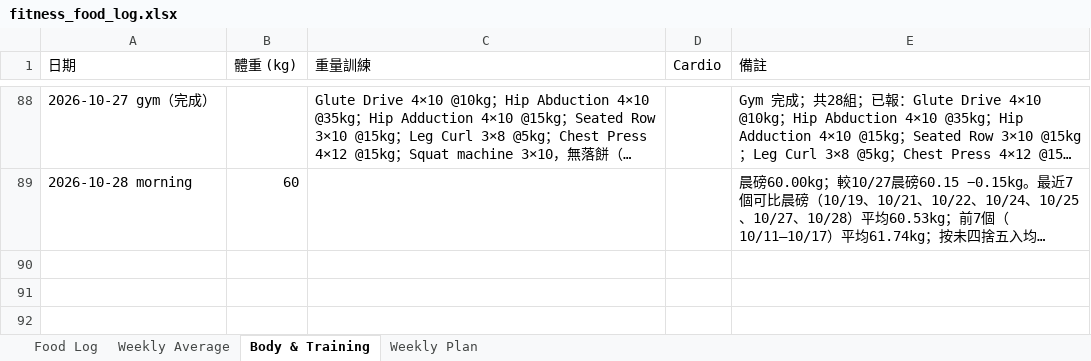
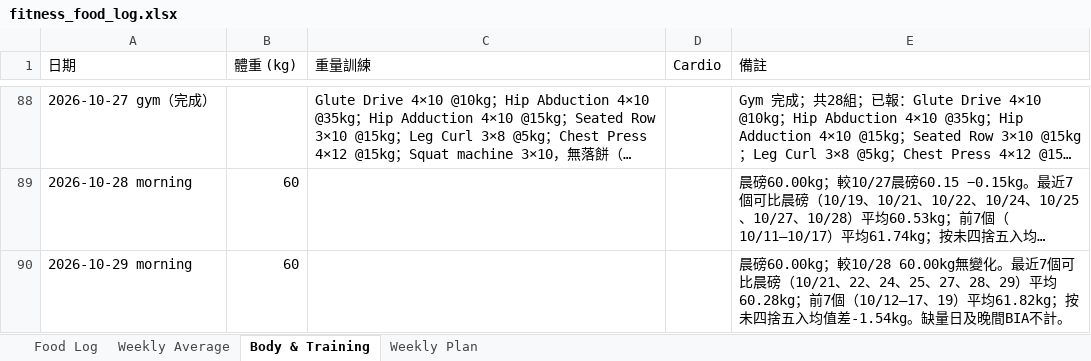
Before and after one commit to buzz-knittinpix/melodycheng622-cmyk.github.io, an Excel workbook: data/fitness_food_log.xlsx, sheet Body & Training, drawn as a sheet; only a part is shown, gaps mark what is left out; long unchanged cells end in …; values as stored, in another font and other column widths than the file's, no borders; the diff names each change by its address in the sheet, - before the commit and + after, or states it on an @@ line.

Commit message:
Log October 29 morning weight and meals

```diff
--- a/data/fitness_food_log.xlsx (sheet Body & Training)
+++ b/data/fitness_food_log.xlsx (sheet Body & Training)
+row 90: 2026-10-29 morning | 60 |  |  | 晨磅60.00kg；較10/28 60.00kg無變化。最近7個可比晨磅（10/21、22、24、25、27、28、29）平均60.28kg；前7個（10/12–17、19）平均61.82kg；按未四捨五入均值差-1.54kg。缺量日及晚間BIA不計。
```
Also changed, not shown: sheet Food Log, sheet Weekly Plan, sheet Weekly Average, 7 other files.
